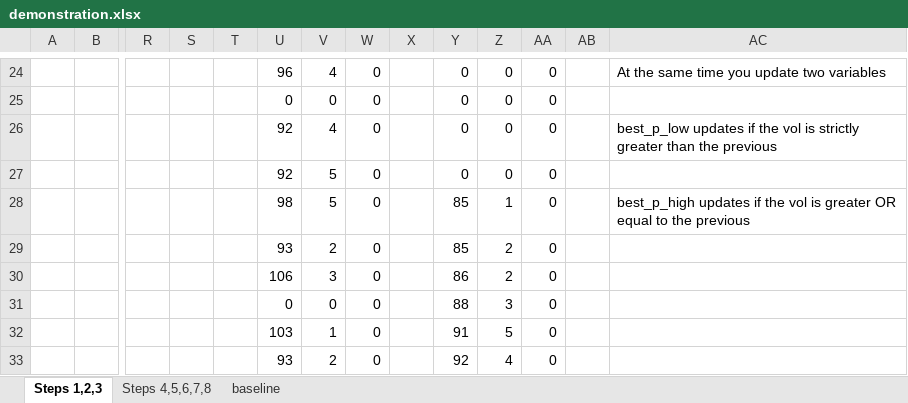
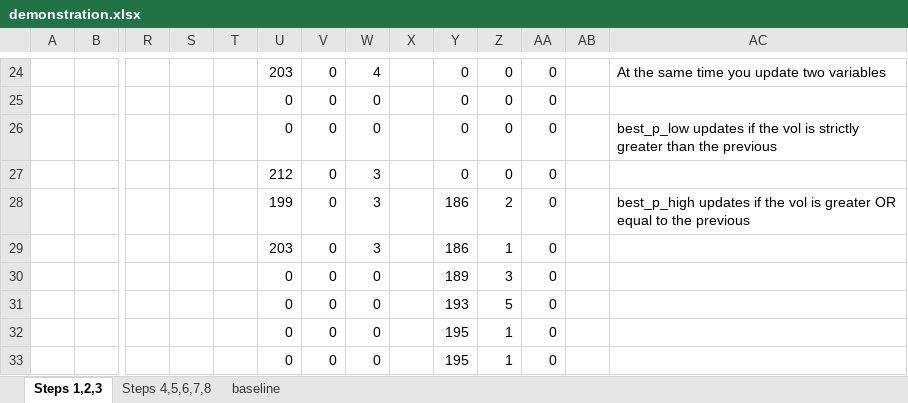
Before and after one commit to pedroalopes3/mpc-project, an Excel workbook: demonstration.xlsx, sheet Steps 1,2,3, drawn as a sheet; only a part is shown, gaps mark what is left out; values as stored, in another font and other column widths than the file's, no cell formats; charts and pictures not drawn; removed rows and columns are numbered as before the commit, all else as after; rows hold the shown columns only; the diff covers the shown part only; the diff names each change by its address in the sheet, - before the commit and + after, or states it on an @@ line.

```diff
--- a/demonstration.xlsx (sheet Steps 1,2,3)
+++ b/demonstration.xlsx (sheet Steps 1,2,3)
-U24: 96
+U24: 203
-V24: 4
+V24: 0
-W24: 0
+W24: 4
-U26: 92
+U26: 0
-V26: 4
+V26: 0
-U27: 92
+U27: 212
-V27: 5
+V27: 0
-W27: 0
+W27: 3
-row 28:  |  |  |  |  | 98 | 5 | 0 |  | 85 | 1 | 0 |  | best_p_high updates if the vol is greater OR equal to the previous
+row 28:  |  |  |  |  | 199 | 0 | 3 |  | 186 | 2 | 0 |  | best_p_high updates if the vol is greater OR equal to the previous
-U29: 93
+U29: 203
-V29: 2
+V29: 0
-W29: 0
+W29: 3
-Y29: 85
+Y29: 186
-Z29: 2
+Z29: 1
-U30: 106
+U30: 0
-V30: 3
+V30: 0
-Y30: 86
+Y30: 189
-Z30: 2
+Z30: 3
-Y31: 88
+Y31: 193
-Z31: 3
+Z31: 5
-U32: 103
+U32: 0
-V32: 1
+V32: 0
-Y32: 91
+Y32: 195
-Z32: 5
+Z32: 1
-U33: 93
+U33: 0
-V33: 2
+V33: 0
-Y33: 92
+Y33: 195
-Z33: 4
+Z33: 1
```
Also changed, not shown: 30 added rows, 38 removed rows and 185 edited cells elsewhere in this sheet, sheet baseline, cell formats, formulas that keep their value, charts or pictures, 10 other files.
